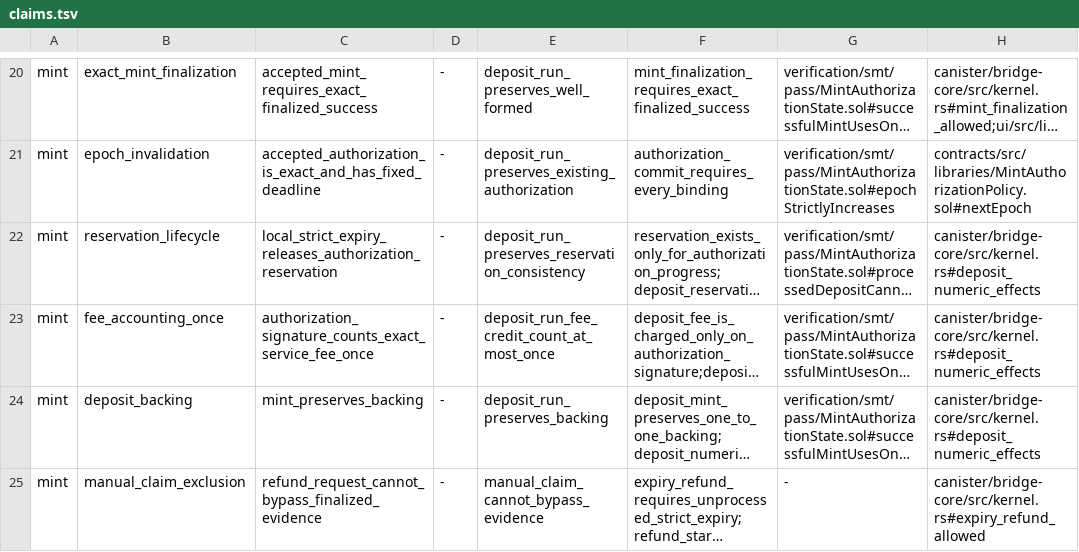
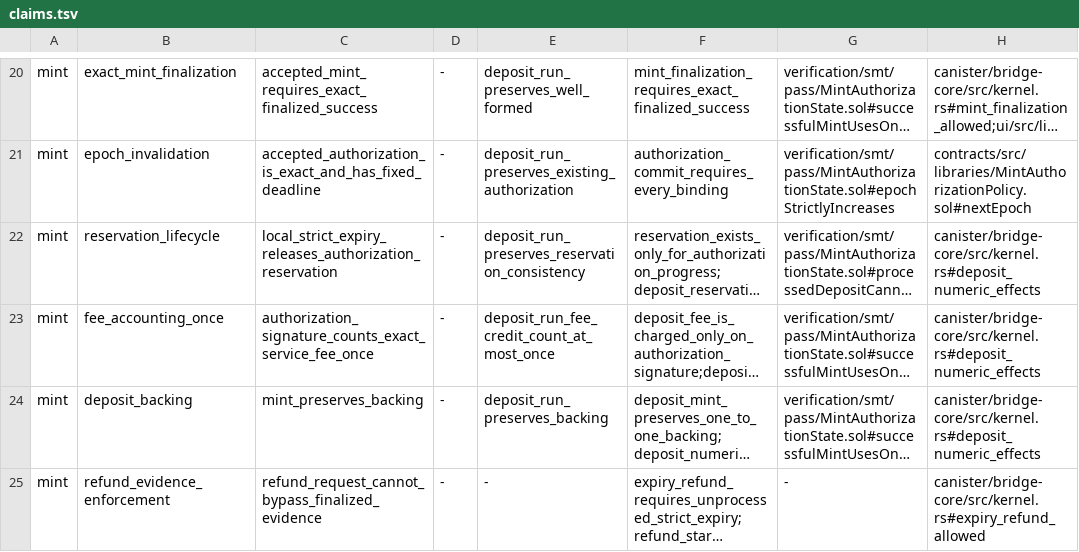
Before and after one commit to humandebri/Bridge, a TSV file: verification/claims.tsv, drawn as a sheet; only a part is shown, gaps mark what is left out; long unchanged cells end in …; the diff covers the shown part only; the diff names each change by its address in the sheet, - before the commit and + after, or states it on an @@ line.

```diff
--- a/verification/claims.tsv
+++ b/verification/claims.tsv
-B25: manual_claim_exclusion
+B25: refund_evidence_enforcement
-E25: manual_claim_cannot_bypass_evidence
+E25: -
```
Also changed, not shown: 1 added row and 1 edited cell elsewhere in this file, verification/assumptions.tsv, verification/lean/deposit-failure-manifest.tsv, 33 other files.
